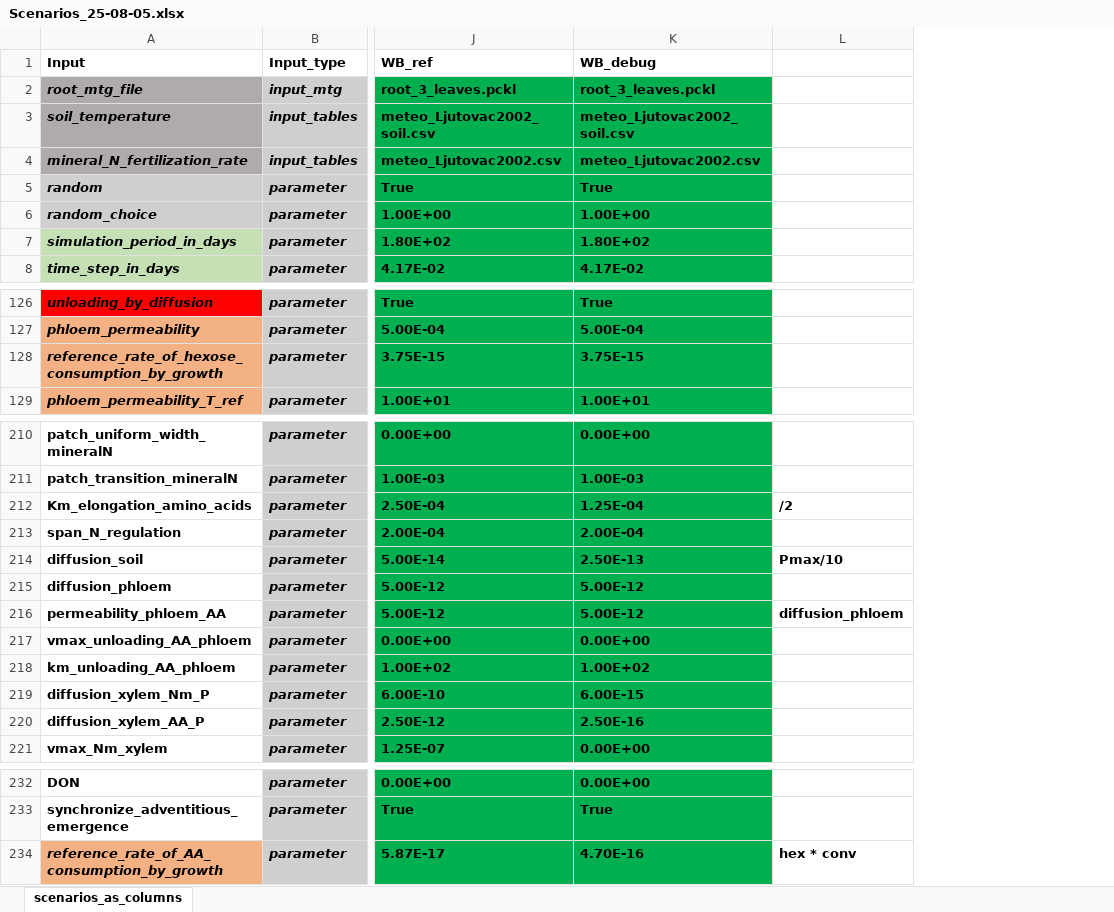
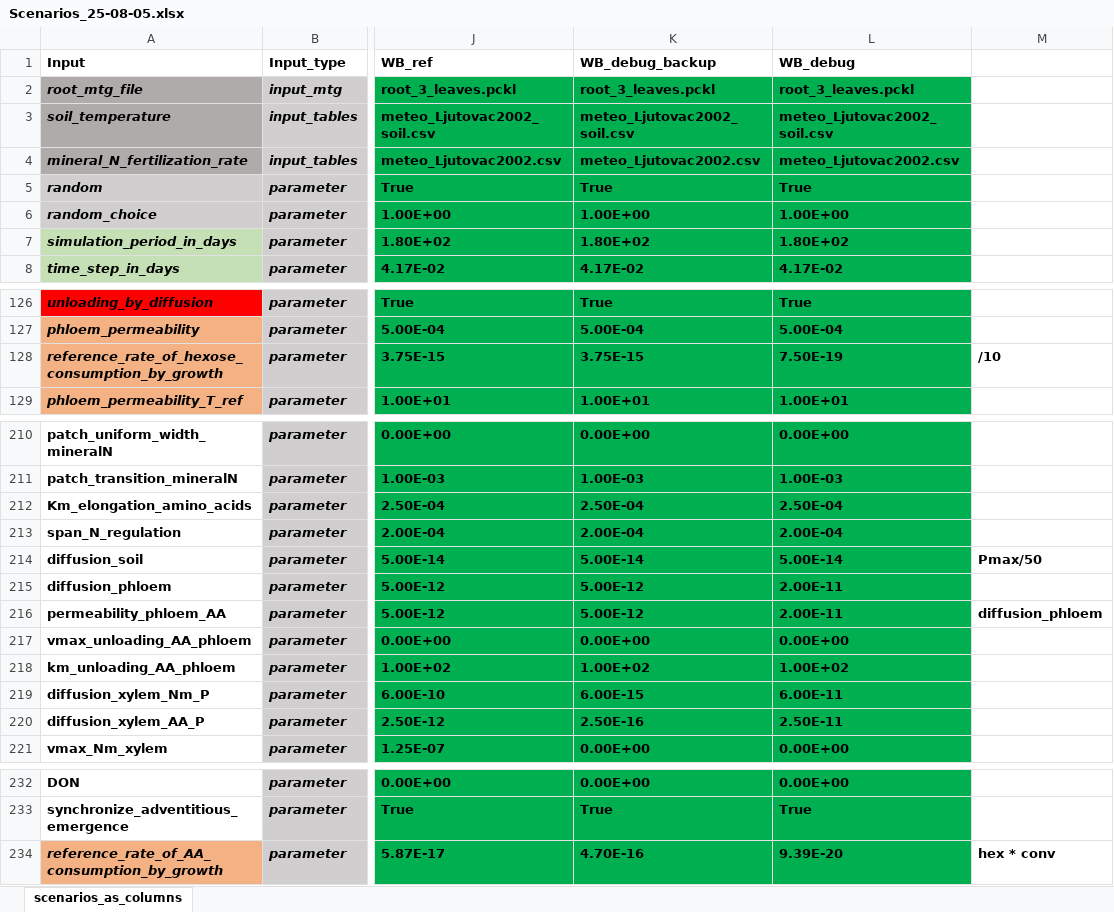
Before and after one commit to GeraultTr/Wheat-BRIDGES, an Excel workbook: simulations/scene/inputs/Scenarios_25-08-05.xlsx, sheet scenarios_as_columns, drawn as a sheet; only a part is shown, gaps mark what is left out; values as stored, in another font and other column widths than the file's, no borders; conditional formats not drawn; addresses are those after the commit; the diff names each change by its address in the sheet, - before the commit and + after, or states it on an @@ line.

```diff
--- a/simulations/scene/inputs/Scenarios_25-08-05.xlsx (sheet scenarios_as_columns)
+++ b/simulations/scene/inputs/Scenarios_25-08-05.xlsx (sheet scenarios_as_columns)
+column K (WB_debug_backup), rows 2-8: root_3_leaves.pckl | meteo_Ljutovac2002_soil.csv | meteo_Ljutovac2002.csv | True | 1.00E+00 | 1.80E+02 | 4.17E-02; rows 126-129: True | 5.00E-04 | 3.75E-15 | 1.00E+01; rows 210-221: 0.00E+00 | 1.00E-03 | 2.50E-04 | 2.00E-04 | 5.00E-14 | 5.00E-12 | 5.00E-12 | 0.00E+00 | 1.00E+02 | 6.00E-15 | 2.50E-16 | 0.00E+00; rows 232-234: 0.00E+00 | True | 4.70E-16
-L128 (WB_debug): 3.75E-15
+L128 (WB_debug): 7.50E-19
-M128: (empty)
+M128: /10
-L212 (WB_debug): 1.25E-04
+L212 (WB_debug): 2.50E-04
-M212: /2
+M212: (empty)
-L214 (WB_debug): 2.50E-13
+L214 (WB_debug): 5.00E-14
-M214: Pmax/10
+M214: Pmax/50
-L215:L216 (WB_debug): 5.00E-12
+L215:L216 (WB_debug): 2.00E-11
-L219 (WB_debug): 6.00E-15
+L219 (WB_debug): 6.00E-11
-L220 (WB_debug): 2.50E-16
+L220 (WB_debug): 2.50E-11
-L234 (WB_debug): 4.70E-16
+L234 (WB_debug): 9.39E-20
```
Also changed, not shown: formulas that keep their value, 5 other files.
